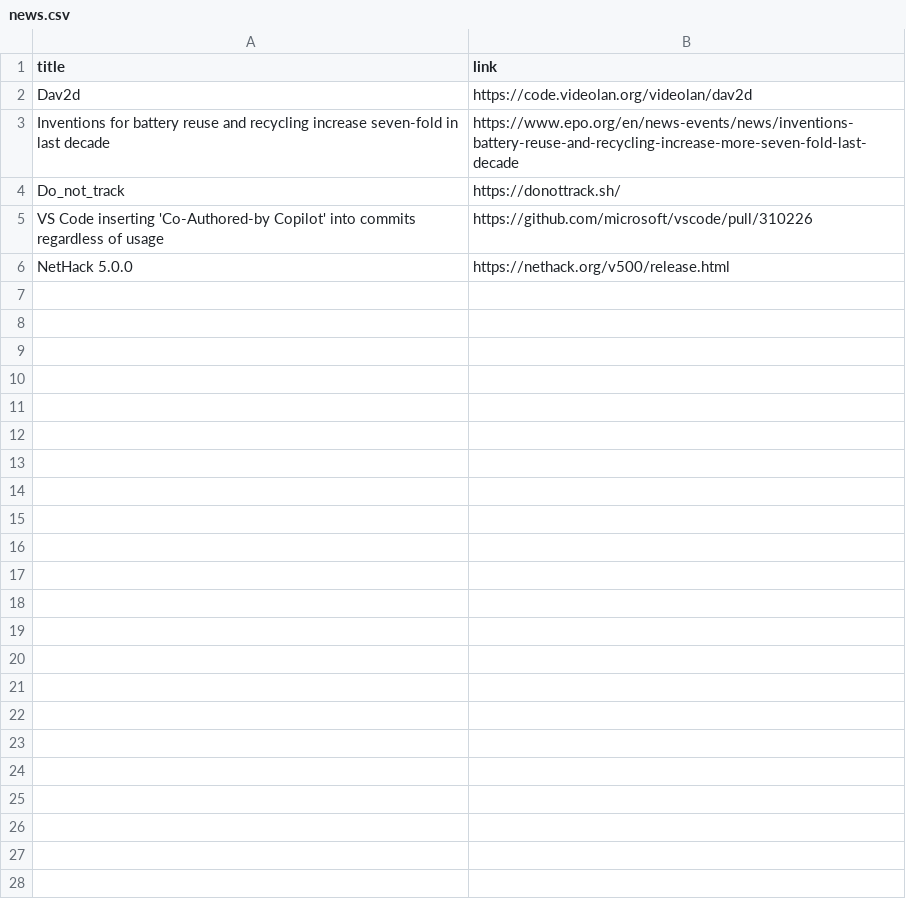
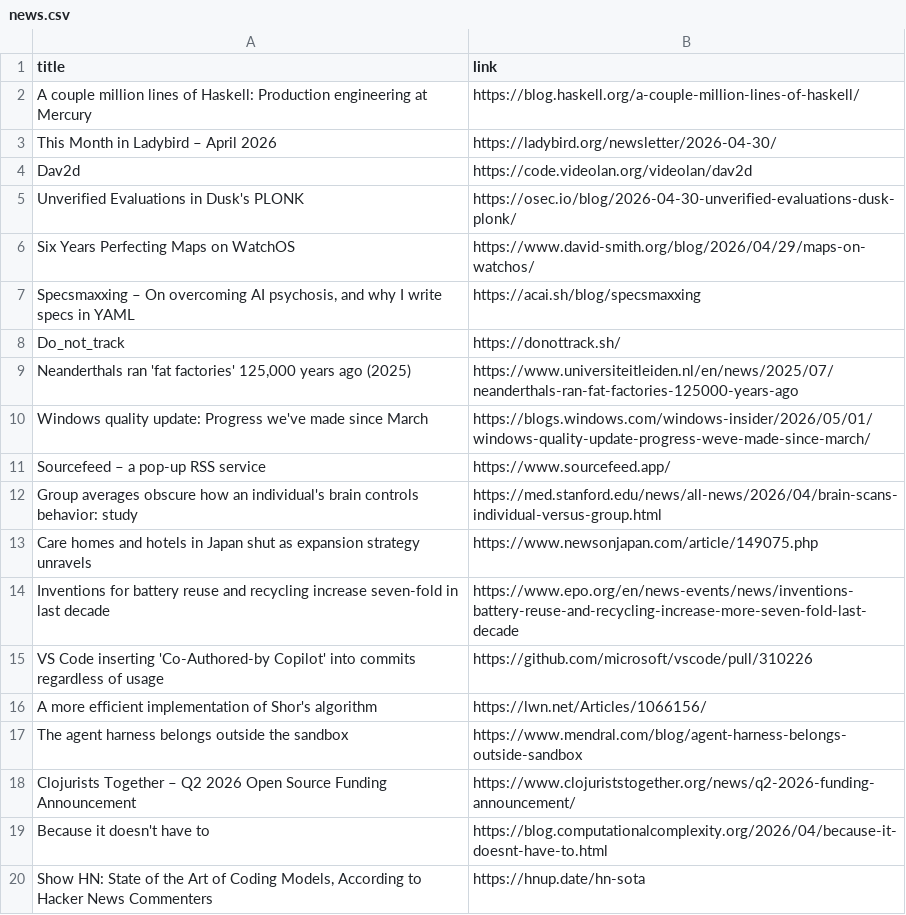
Before and after one commit to Vladimir33ivanov/RSS-aggregator, a CSV file: news.csv, drawn as a sheet; only a part is shown; the diff covers the shown part only.

```diff
--- a/news.csv
+++ b/news.csv
@@ -1,6 +1,20 @@
 title,link
+A couple million lines of Haskell: Production engineering at Mercury,https://blog.haskell.org/a-couple-million-lines-of-haskell/
+This Month in Ladybird – April 2026,https://ladybird.org/newsletter/2026-04-30/
 Dav2d,https://code.videolan.org/videolan/dav2d
+Unverified Evaluations in Dusk's PLONK,https://osec.io/blog/2026-04-30-unverified-evaluations-dusk-plonk/
+Six Years Perfecting Maps on WatchOS,https://www.david-smith.org/blog/2026/04/29/maps-on-watchos/
+"Specsmaxxing – On overcoming AI psychosis, and why I write specs in YAML",https://acai.sh/blog/specsmaxxing
+Do_not_track,https://donottrack.sh/
+"Neanderthals ran 'fat factories' 125,000 years ago (2025)",https://www.universiteitleiden.nl/en/news/2025/07/neanderthals-ran-fat-factories-125000-years-ago
+Windows quality update: Progress we've made since March,https://blogs.windows.com/windows-insider/2026/05/01/windows-quality-update-progress-weve-made-since-march/
+Sourcefeed – a pop-up RSS service,https://www.sourcefeed.app/
+Group averages obscure how an individual's brain controls behavior: study,https://med.stanford.edu/news/all-news/2026/04/brain-scans-individual-versus-group.html
+Care homes and hotels in Japan shut as expansion strategy unravels,https://www.newsonjapan.com/article/149075.php
 Inventions for battery reuse and recycling increase seven-fold in last decade,https://www.epo.org/en/news-events/news/inventions-battery-reuse-and-recycling-increase-more-seven-fold-last-decade
-Do_not_track,https://donottrack.sh/
 VS Code inserting 'Co-Authored-by Copilot' into commits regardless of usage,https://github.com/microsoft/vscode/pull/310226
-NetHack 5.0.0,https://nethack.org/v500/release.html
+A more efficient implementation of Shor's algorithm,https://lwn.net/Articles/1066156/
+The agent harness belongs outside the sandbox,https://www.mendral.com/blog/agent-harness-belongs-outside-sandbox
+Clojurists Together – Q2 2026 Open Source Funding Announcement,https://www.clojuriststogether.org/news/q2-2026-funding-announcement/
+Because it doesn't have to,https://blog.computationalcomplexity.org/2026/04/because-it-doesnt-have-to.html
+"Show HN: State of the Art of Coding Models, According to Hacker News Commenters",https://hnup.date/hn-sota
```
Also changed, not shown: 11 added rows elsewhere in this file, 1 other file.
